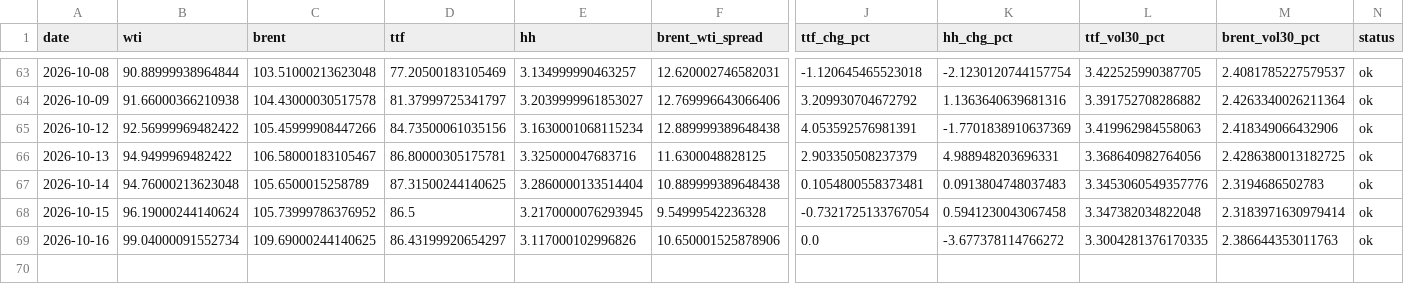
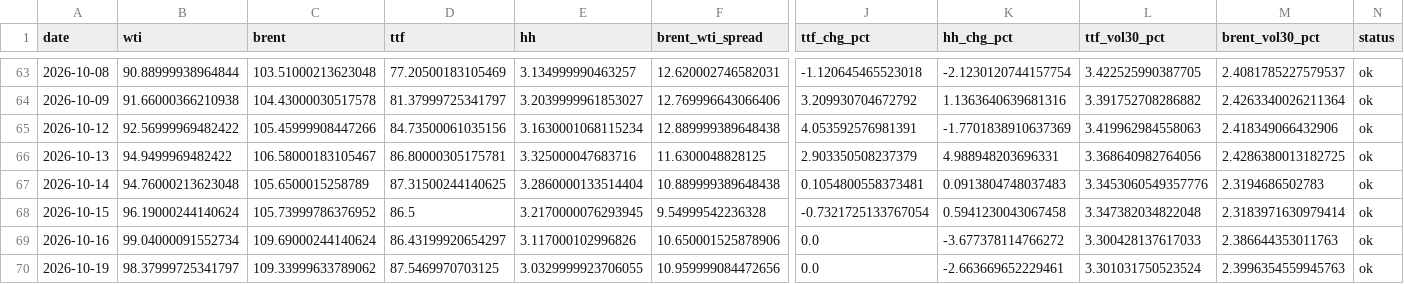
Before and after one commit to Evanssdas/GB-Energy-Complex, a CSV file: energy_complex_log.csv, drawn as a sheet; only a part is shown, gaps mark what is left out; rows hold the shown columns only; the diff names each change by its address in the sheet, - before the commit and + after, or states it on an @@ line.

```diff
--- a/energy_complex_log.csv
+++ b/energy_complex_log.csv
-C69 (brent): 109.69000244140625
+C69 (brent): 109.69000244140624
-L69 (ttf_vol30_pct): 3.3004281376170335
+L69 (ttf_vol30_pct): 3.300428137617033
+row 70: 2026-10-19 | 98.37999725341797 | 109.33999633789062 | 87.5469970703125 | 3.0329999923706055 | 10.959999084472656 | 0.0 | -2.663669652229461 | 3.301031750523524 | 2.3996354559945763 | ok
```
Also changed, not shown: 1 other file.
